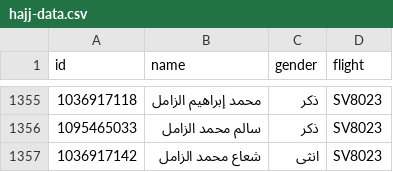
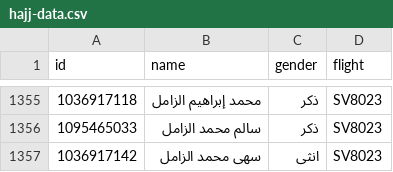
Before and after one commit to abuesim/Haj1447-airline, a CSV file: data/hajj-data.csv, drawn as a sheet; only a part is shown, gaps mark what is left out.

```diff
--- a/data/hajj-data.csv
+++ b/data/hajj-data.csv
@@ -1356,2 +1356,2 @@ id,name,gender,flight
 1095465033,سالم محمد الزامل,ذكر,SV8023
-1036917142,شعاع محمد الزامل,انثى,SV8023
+1036917142,سهى محمد الزامل,انثى,SV8023
```
